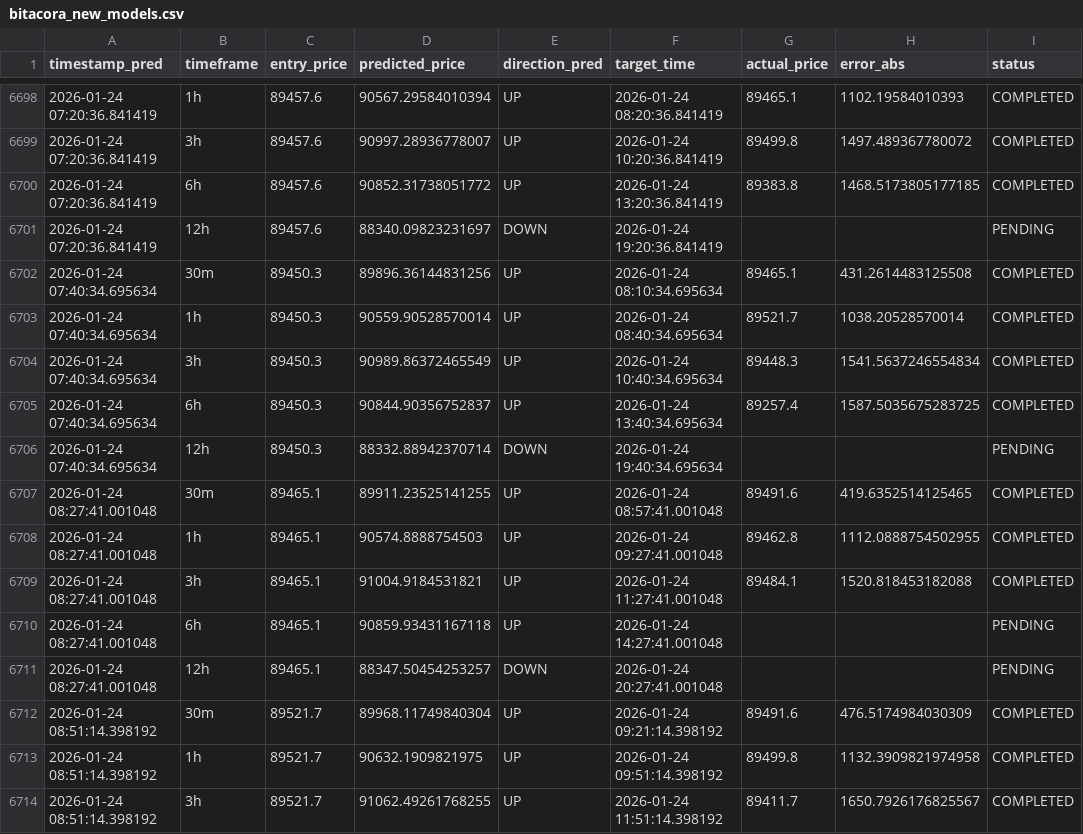
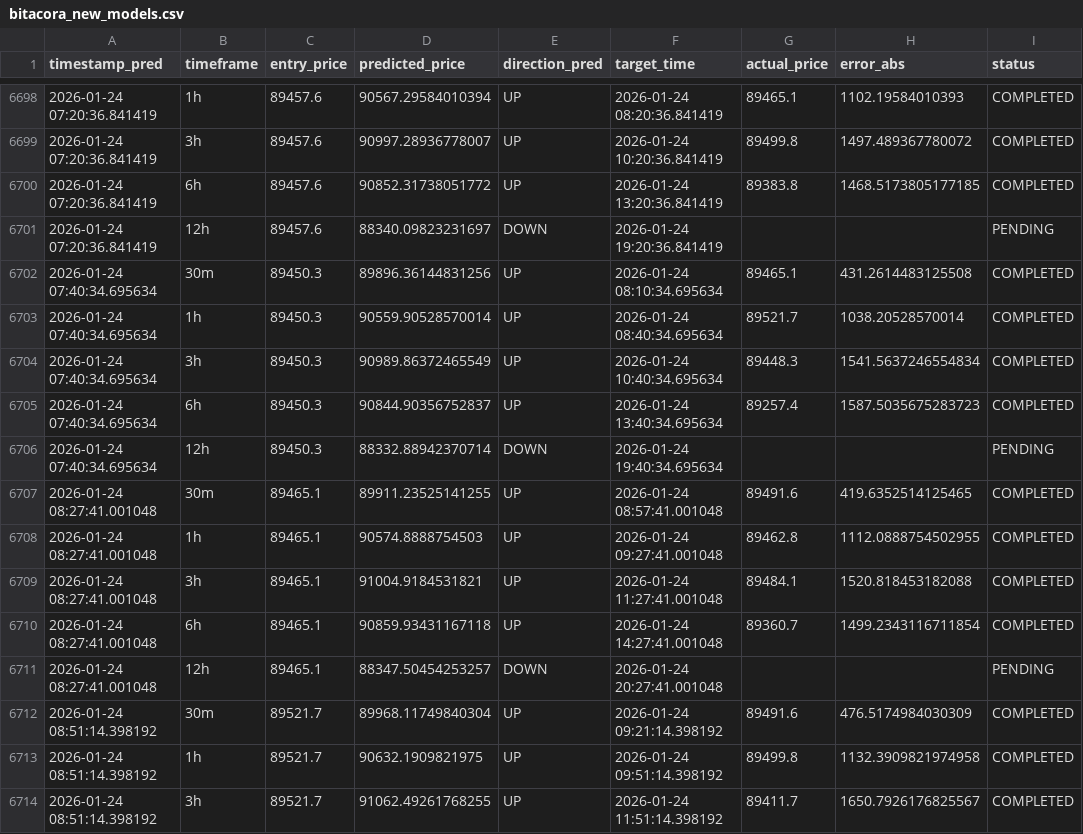
Before and after one commit to marchelo23/btc-live-test-private, a CSV file: bitacora_new_models.csv, drawn as a sheet; only a part is shown, gaps mark what is left out; the diff covers the shown part only.

```diff
--- a/bitacora_new_models.csv
+++ b/bitacora_new_models.csv
@@ -6704,3 +6704,3 @@ timestamp_pred,timeframe,entry_price,predicted_price,direction_pred,target_time,
 2026-01-24 07:40:34.695634,3h,89450.3,90989.86372465549,UP,2026-01-24 10:40:34.695634,89448.3,1541.5637246554834,COMPLETED
-2026-01-24 07:40:34.695634,6h,89450.3,90844.90356752837,UP,2026-01-24 13:40:34.695634,89257.4,1587.5035675283725,COMPLETED
+2026-01-24 07:40:34.695634,6h,89450.3,90844.90356752837,UP,2026-01-24 13:40:34.695634,89257.4,1587.5035675283723,COMPLETED
 2026-01-24 07:40:34.695634,12h,89450.3,88332.88942370714,DOWN,2026-01-24 19:40:34.695634,,,PENDING
@@ -6709,3 +6709,3 @@ timestamp_pred,timeframe,entry_price,predicted_price,direction_pred,target_time,
 2026-01-24 08:27:41.001048,3h,89465.1,91004.9184531821,UP,2026-01-24 11:27:41.001048,89484.1,1520.818453182088,COMPLETED
-2026-01-24 08:27:41.001048,6h,89465.1,90859.93431167118,UP,2026-01-24 14:27:41.001048,,,PENDING
+2026-01-24 08:27:41.001048,6h,89465.1,90859.93431167118,UP,2026-01-24 14:27:41.001048,89360.7,1499.2343116711854,COMPLETED
 2026-01-24 08:27:41.001048,12h,89465.1,88347.50454253257,DOWN,2026-01-24 20:27:41.001048,,,PENDING
```
Also changed, not shown: 5 added rows and 8 edited cells elsewhere in this file.
